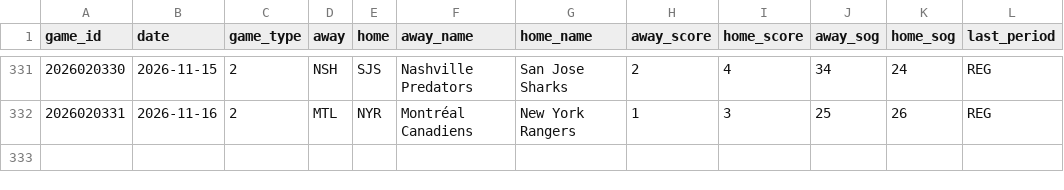
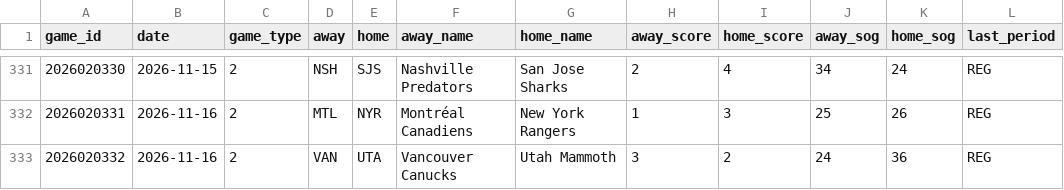
Before and after one commit to juhaopesonen/NHL-stats, a CSV file: data/2026-27/games.csv, drawn as a sheet; only a part is shown, gaps mark what is left out; the diff names each change by its address in the sheet, - before the commit and + after, or states it on an @@ line.

```diff
--- a/data/2026-27/games.csv
+++ b/data/2026-27/games.csv
+row 333: 2026020332 | 2026-11-16 | 2 | VAN | UTA | Vancouver Canucks | Utah Mammoth | 3 | 2 | 24 | 36 | REG
```
Also changed, not shown: data/2026-27/goalies.csv, data/2026-27/onice_games.csv, 12 other files.
